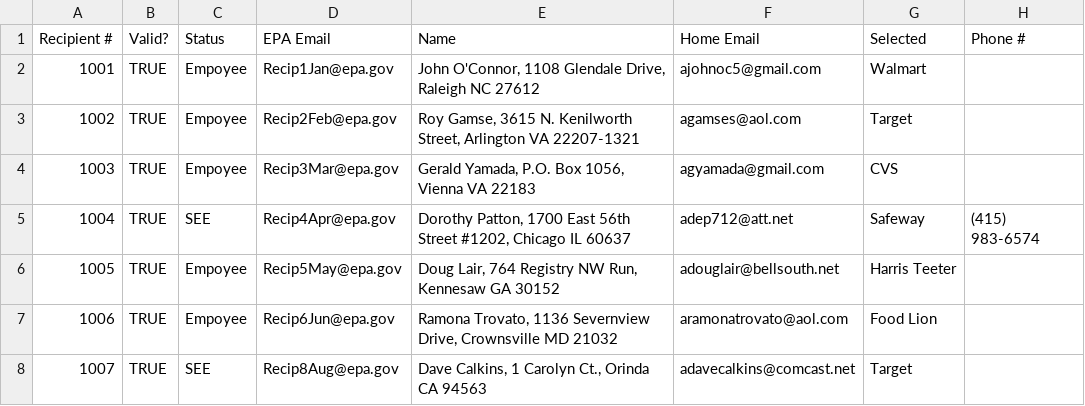
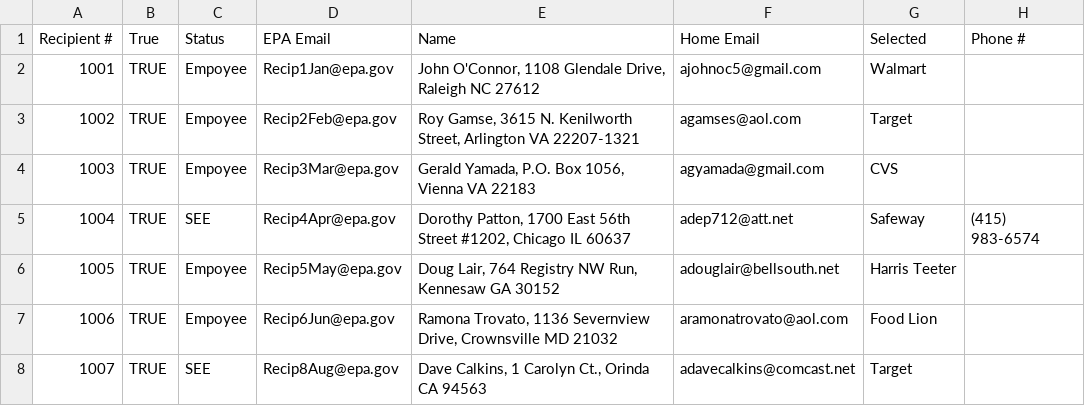
Before and after one commit to alkazarassociates/EPADonationMatch, a CSV file: sample_data/recipients2.csv, drawn as a sheet; only a part is shown; the diff names each change by its address in the sheet, - before the commit and + after, or states it on an @@ line.

```diff
--- a/sample_data/recipients2.csv
+++ b/sample_data/recipients2.csv
-B1: Valid?
+B1: True
```
Also changed, not shown: sample_data/Donors2.csv, 2 other files.
